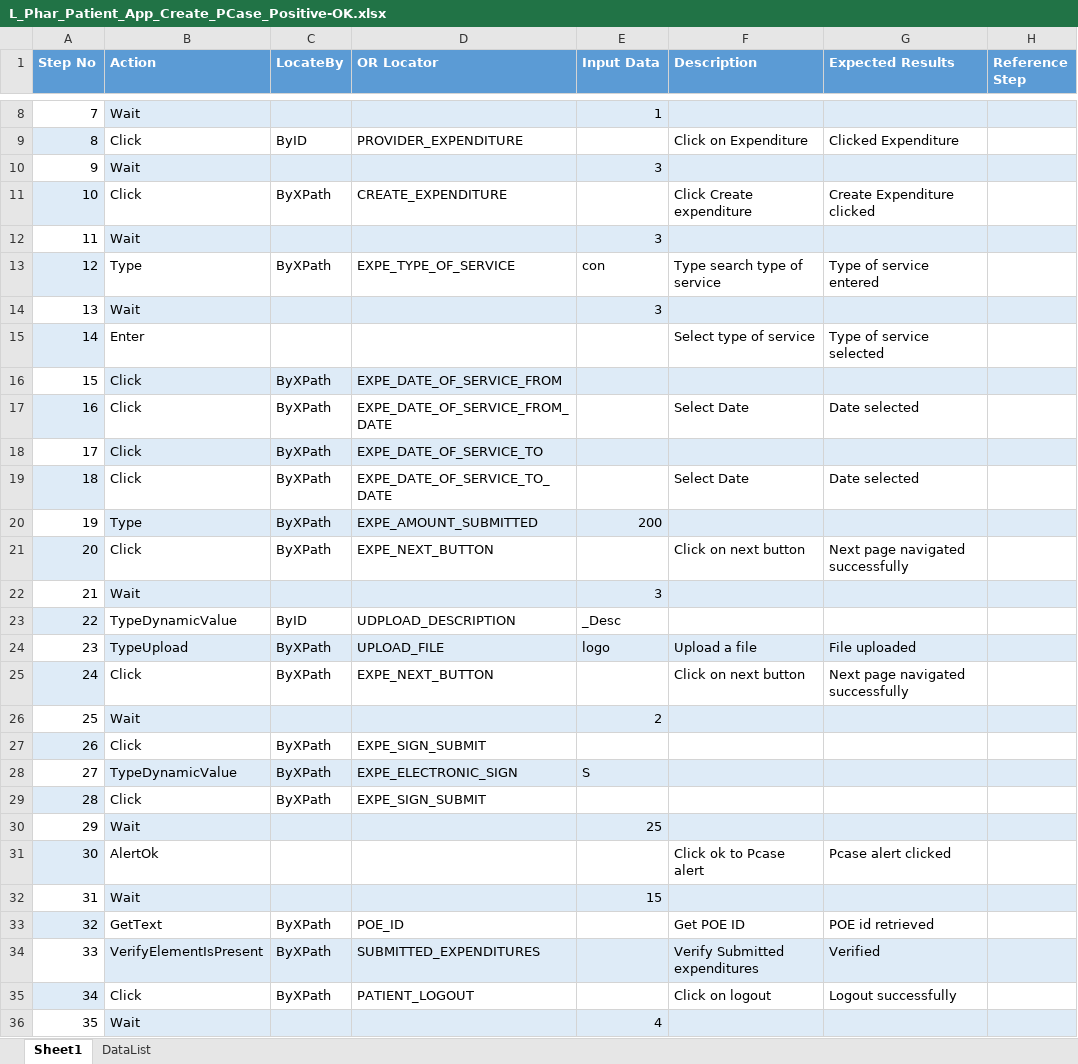
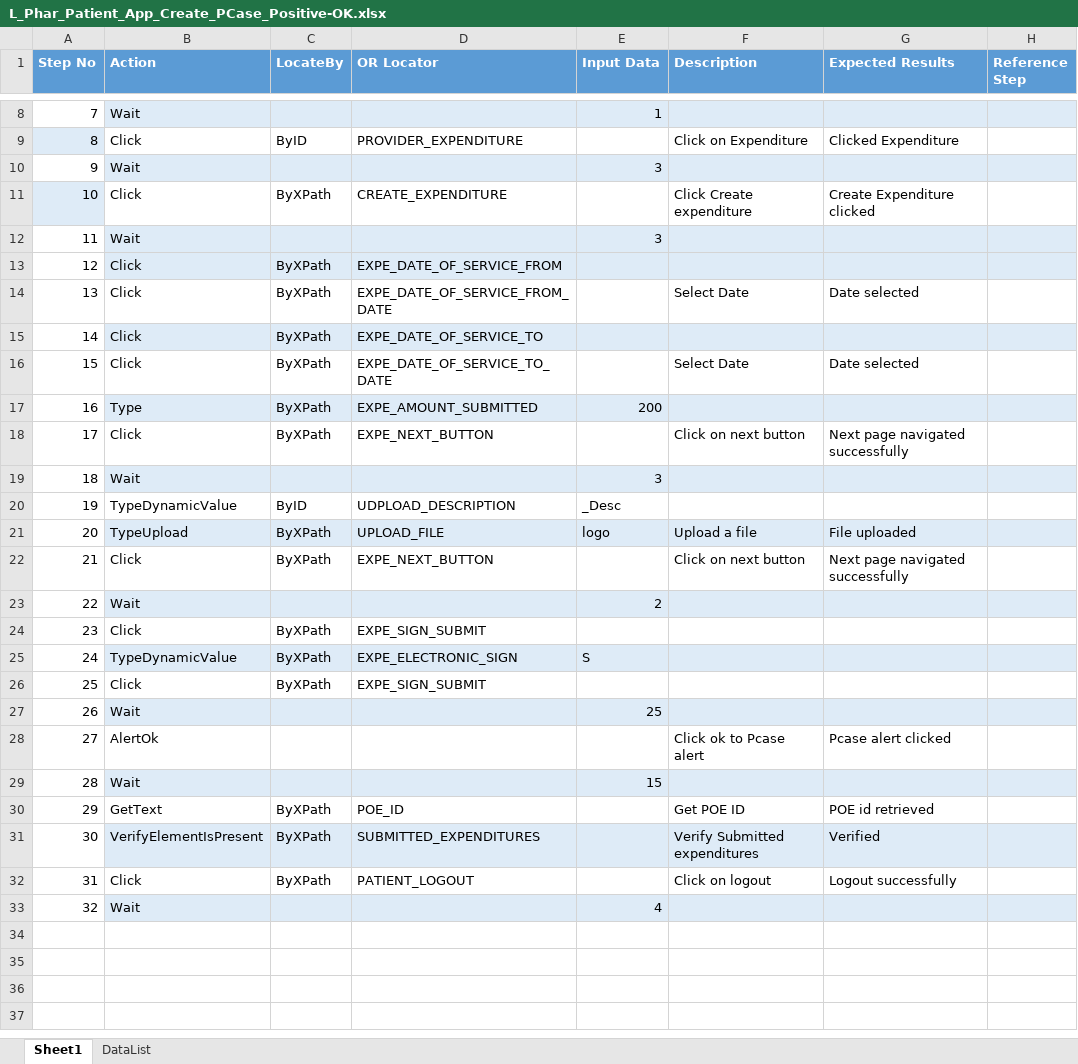
Before and after one commit to sbabupresidency1/fipsar_automation, an Excel workbook: QA/testcases/LLS/Pharmacy/L_Phar_Patient_App_Create_PCase_Positive-OK.xlsx, sheet Sheet1, drawn as a sheet; only a part is shown, gaps mark what is left out; values as stored, in another font and other column widths than the file's, no borders; removed rows and columns are numbered as before the commit, all else as after; the diff names each change by its address in the sheet, - before the commit and + after, or states it on an @@ line.

```diff
--- a/QA/testcases/LLS/Pharmacy/L_Phar_Patient_App_Create_PCase_Positive-OK.xlsx (sheet Sheet1)
+++ b/QA/testcases/LLS/Pharmacy/L_Phar_Patient_App_Create_PCase_Positive-OK.xlsx (sheet Sheet1)
-row 13: 12 | Type | ByXPath | EXPE_TYPE_OF_SERVICE | con | Type search type of service | Type of service entered
-row 14: 13 | Wait |  |  | 3
-row 15: 14 | Enter |  |  |  | Select type of service | Type of service selected
@@ column A (Step No) renumbered from row 13 down @@
-A14 fill: #DEEBF7
+A14 fill: none
-A16 fill: #DEEBF7
+A16 fill: none
-A18 fill: #DEEBF7
+A18 fill: none
-A20 fill: #DEEBF7
+A20 fill: none
-A22 fill: #DEEBF7
+A22 fill: none
-A24 fill: #DEEBF7
+A24 fill: none
-A26 fill: #DEEBF7
+A26 fill: none
-A28 fill: #DEEBF7
+A28 fill: none
-A30 fill: #DEEBF7
+A30 fill: none
-A32 fill: #DEEBF7
+A32 fill: none
```
Also changed, not shown: QA/testcases/CPR/Patient/PatientApp_Process_Positive_PCase_Yes.xlsx, QA/testcases/LLS/Provider/L_Prov_Patient_App_Create_PCase_Positive-OK.xlsx.
